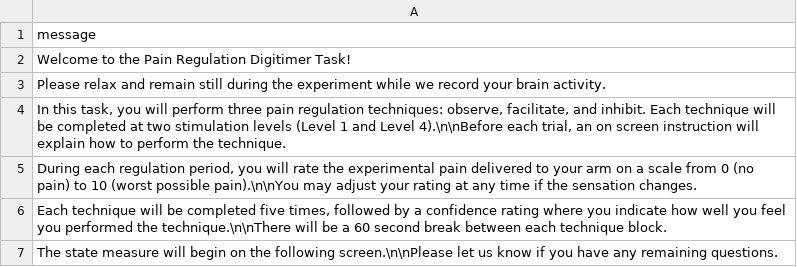
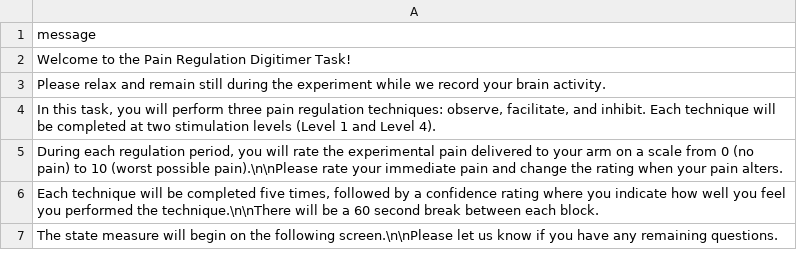
Before and after one commit to RadiantRedSteel/neuroflare-experiments, a CSV file: neuroflare/experiments/pain-regulation-digitimer/pain-regulation_loop_intro.csv, drawn as a sheet.

Commit message:
Update pain regulation task timing and flow
Extend pain regulation trials to 20 seconds with 0.5-second updates, revise instructions and practice flow, route Digitimer pulses through PFI 4, and update display, session metadata, and rating labels.

```diff
--- a/neuroflare/experiments/pain-regulation-digitimer/pain-regulation_loop_intro.csv
+++ b/neuroflare/experiments/pain-regulation-digitimer/pain-regulation_loop_intro.csv
@@ -3,5 +3,5 @@ Welcome to the Pain Regulation Digitimer Task!
 Please relax and remain still during the experiment while we record your brain activity.
-"In this task, you will perform three pain regulation techniques: observe, facilitate, and inhibit. Each technique will be completed at two stimulation levels (Level 1 and Level 4).\n\nBefore each trial, an on screen instruction will explain how to perform the technique."
-"During each regulation period, you will rate the experimental pain delivered to your arm on a scale from 0 (no pain) to 10 (worst possible pain).\n\nYou may adjust your rating at any time if the sensation changes."
-"Each technique will be completed five times, followed by a confidence rating where you indicate how well you feel you performed the technique.\n\nThere will be a 60 second break between each technique block."
+"In this task, you will perform three pain regulation techniques: observe, facilitate, and inhibit. Each technique will be completed at two stimulation levels (Level 1 and Level 4)."
+"During each regulation period, you will rate the experimental pain delivered to your arm on a scale from 0 (no pain) to 10 (worst possible pain).\n\nPlease rate your immediate pain and change the rating when your pain alters."
+"Each technique will be completed five times, followed by a confidence rating where you indicate how well you feel you performed the technique.\n\nThere will be a 60 second break between each block."
 The state measure will begin on the following screen.\n\nPlease let us know if you have any remaining questions.
```
Also changed, not shown: neuroflare/experiments/pain-regulation/pain-regulation_loop_intro.csv, 11 other files.
